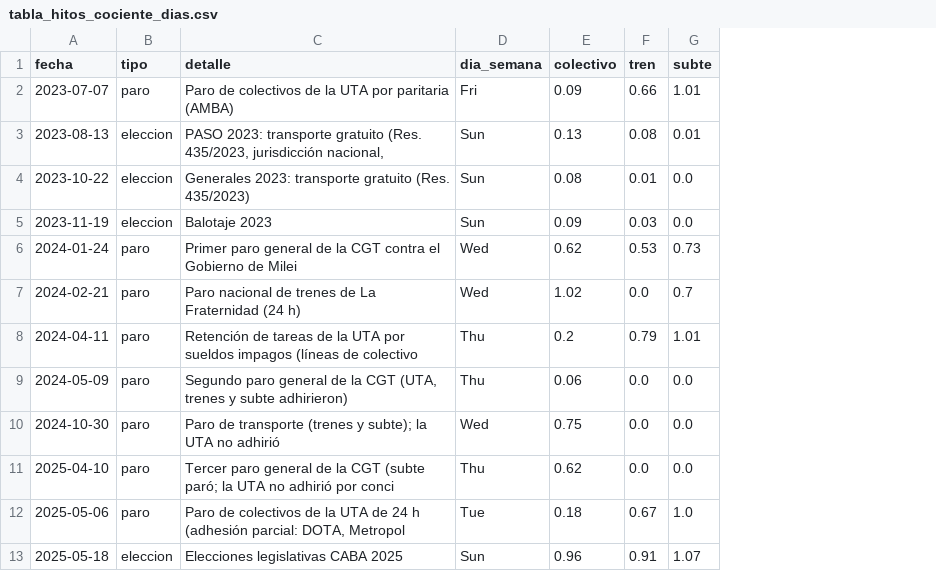
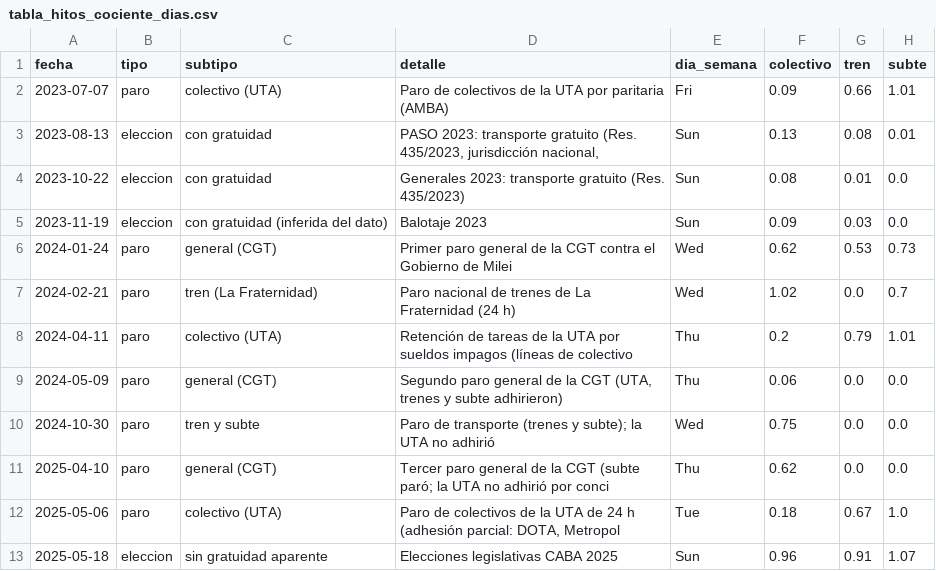
Before and after one commit to Arey14/sube-series-tiempo-amba, a CSV file: resultados/tablas/tabla_hitos_cociente_dias.csv, drawn as a sheet; only a part is shown; the diff names each change by its address in the sheet, - before the commit and + after, or states it on an @@ line.

```diff
--- a/resultados/tablas/tabla_hitos_cociente_dias.csv
+++ b/resultados/tablas/tabla_hitos_cociente_dias.csv
+column C (subtipo), rows 2-13: colectivo (UTA) | con gratuidad | con gratuidad | con gratuidad (inferida del dato) | general (CGT) | tren (La Fraternidad) | colectivo (UTA) | general (CGT) | tren y subte | general (CGT) | colectivo (UTA) | sin gratuidad aparente
```
Also changed, not shown: resultados/tablas/tabla_elasticidad_interanual.csv, resultados/tablas/tabla_elasticidad_niveles.csv, 25 other files.
